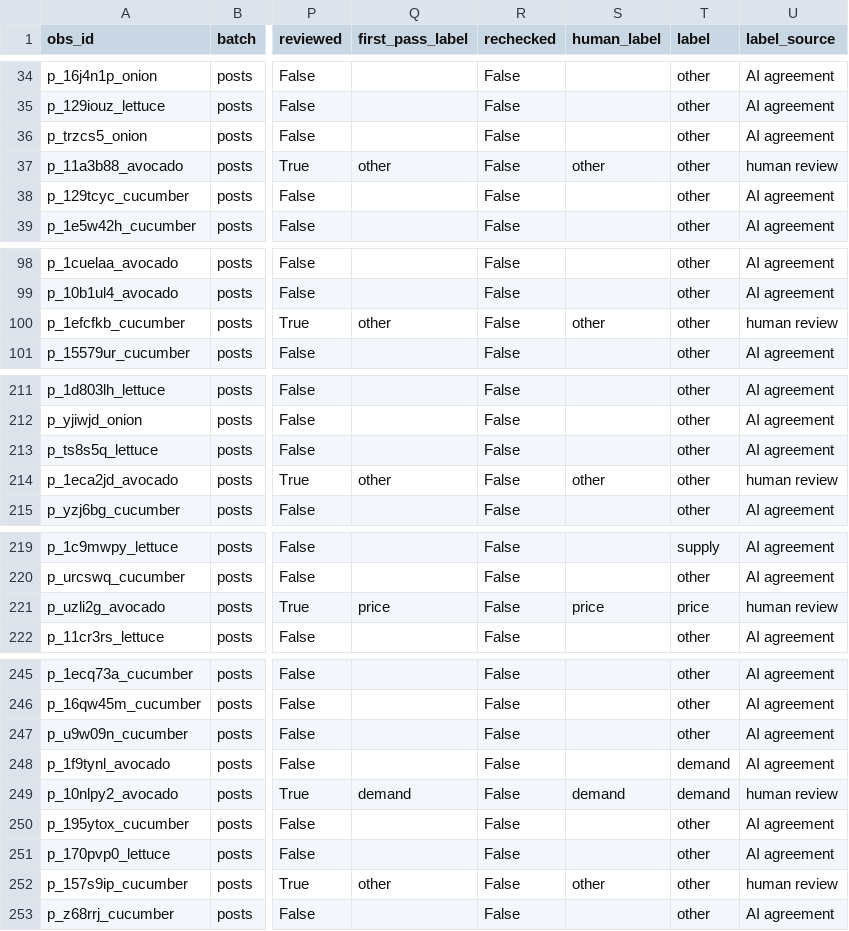
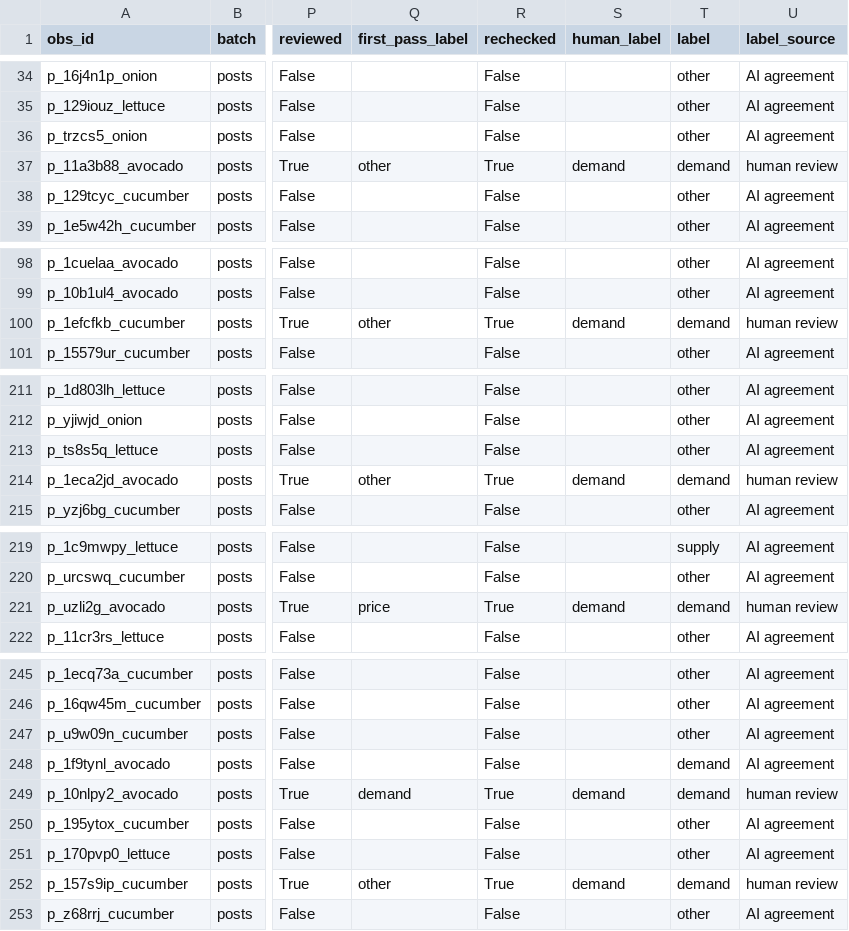
Before and after one commit to joy91269/CultivateIQYummy, a CSV file: labeling/labels.csv, drawn as a sheet; only a part is shown, gaps mark what is left out; the diff covers the shown part only; the diff names each change by its address in the sheet, - before the commit and + after, or states it on an @@ line.

```diff
--- a/labeling/labels.csv
+++ b/labeling/labels.csv
-R37 (rechecked): False
+R37 (rechecked): True
-S37 (human_label): other
+S37 (human_label): demand
-T37 (label): other
+T37 (label): demand
-R100 (rechecked): False
+R100 (rechecked): True
-S100 (human_label): other
+S100 (human_label): demand
-T100 (label): other
+T100 (label): demand
-R214 (rechecked): False
+R214 (rechecked): True
-S214 (human_label): other
+S214 (human_label): demand
-T214 (label): other
+T214 (label): demand
-R221 (rechecked): False
+R221 (rechecked): True
-S221 (human_label): price
+S221 (human_label): demand
-T221 (label): price
+T221 (label): demand
-R249 (rechecked): False
+R249 (rechecked): True
-R252 (rechecked): False
+R252 (rechecked): True
-S252 (human_label): other
+S252 (human_label): demand
-T252 (label): other
+T252 (label): demand
```
Also changed, not shown: 73 edited cells elsewhere in this file, 6 other files.
